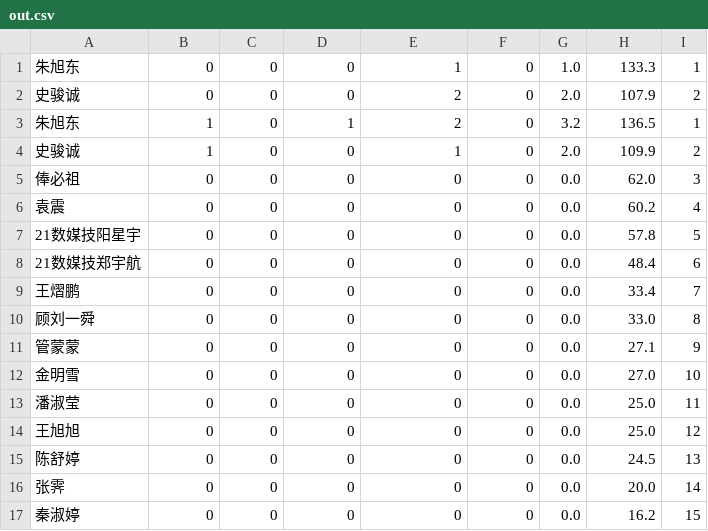
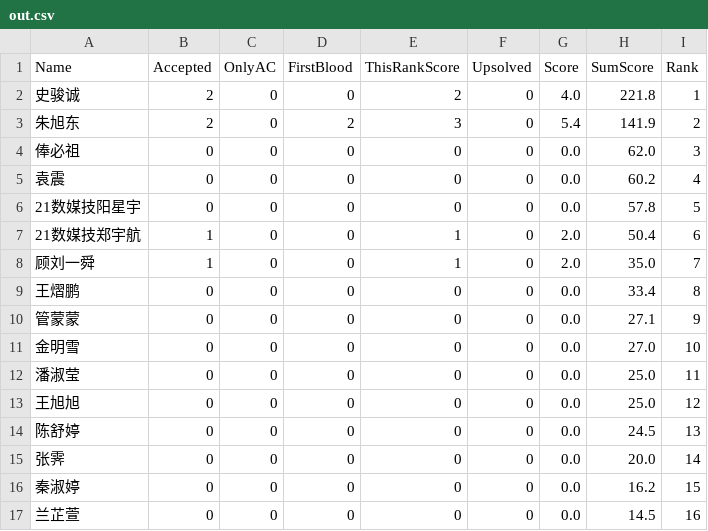
Before and after one commit to dukerki/VJudge-Spider-on-TravisCI, a CSV file: out.csv, drawn as a sheet; only a part is shown; the shorter side is filled out with more unchanged rows.

```diff
--- a/out.csv
+++ b/out.csv
@@ -1,5 +1,4 @@
-朱旭东,0,0,0,1,0,1.0,133.3,1
-史骏诚,0,0,0,2,0,2.0,107.9,2
-朱旭东,1,0,1,2,0,3.2,136.5,1
-史骏诚,1,0,0,1,0,2.0,109.9,2
+Name, Accepted, OnlyAC, FirstBlood, ThisRankScore, Upsolved, Score, SumScore, Rank
+史骏诚,2,0,0,2,0,4.0,221.8,1
+朱旭东,2,0,2,3,0,5.4,141.9,2
 俸必祖,0,0,0,0,0,0.0,62.0,3
@@ -7,5 +6,5 @@
 21数媒技阳星宇,0,0,0,0,0,0.0,57.8,5
-21数媒技郑宇航,0,0,0,0,0,0.0,48.4,6
-王熠鹏,0,0,0,0,0,0.0,33.4,7
-顾刘一舜,0,0,0,0,0,0.0,33.0,8
+21数媒技郑宇航,1,0,0,1,0,2.0,50.4,6
+顾刘一舜,1,0,0,1,0,2.0,35.0,7
+王熠鹏,0,0,0,0,0,0.0,33.4,8
 管蒙蒙,0,0,0,0,0,0.0,27.1,9
```
